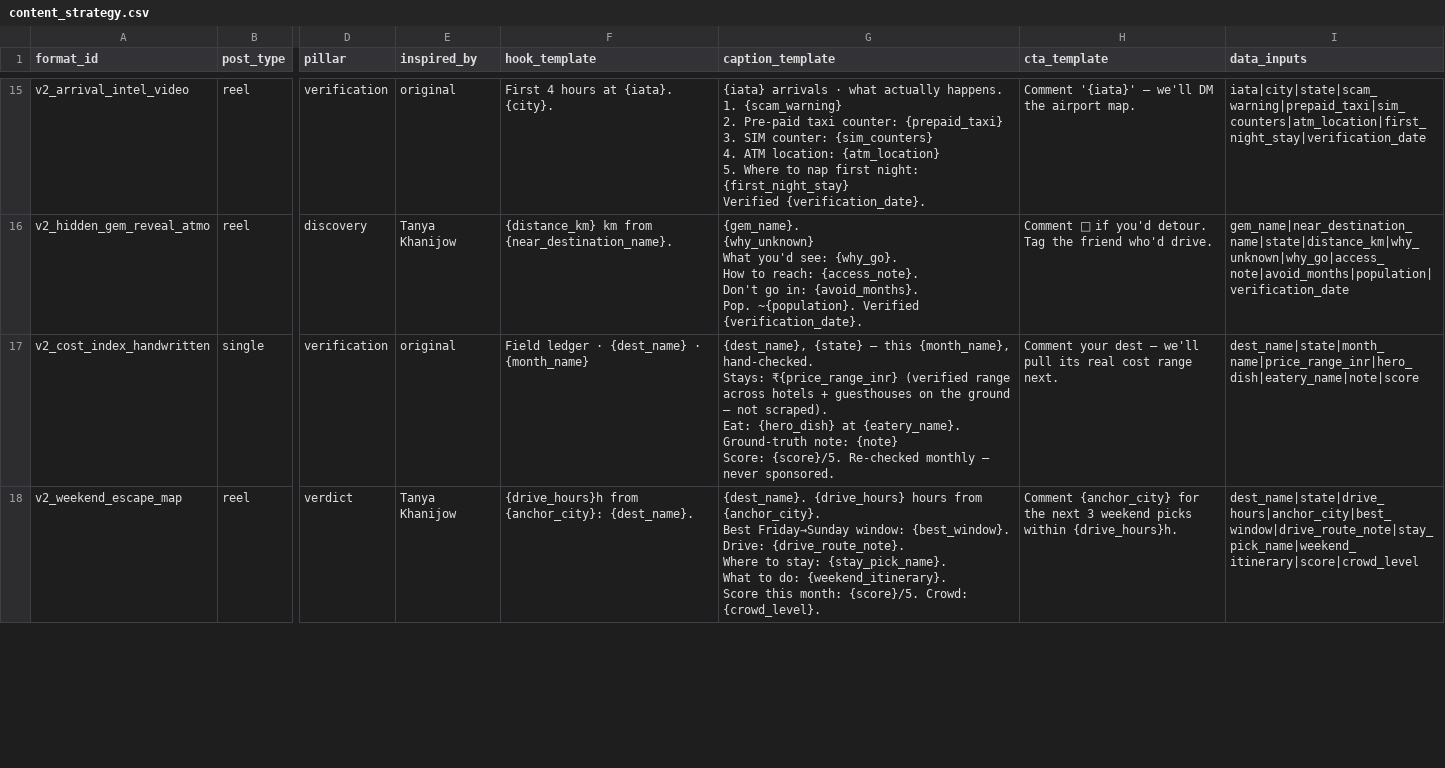
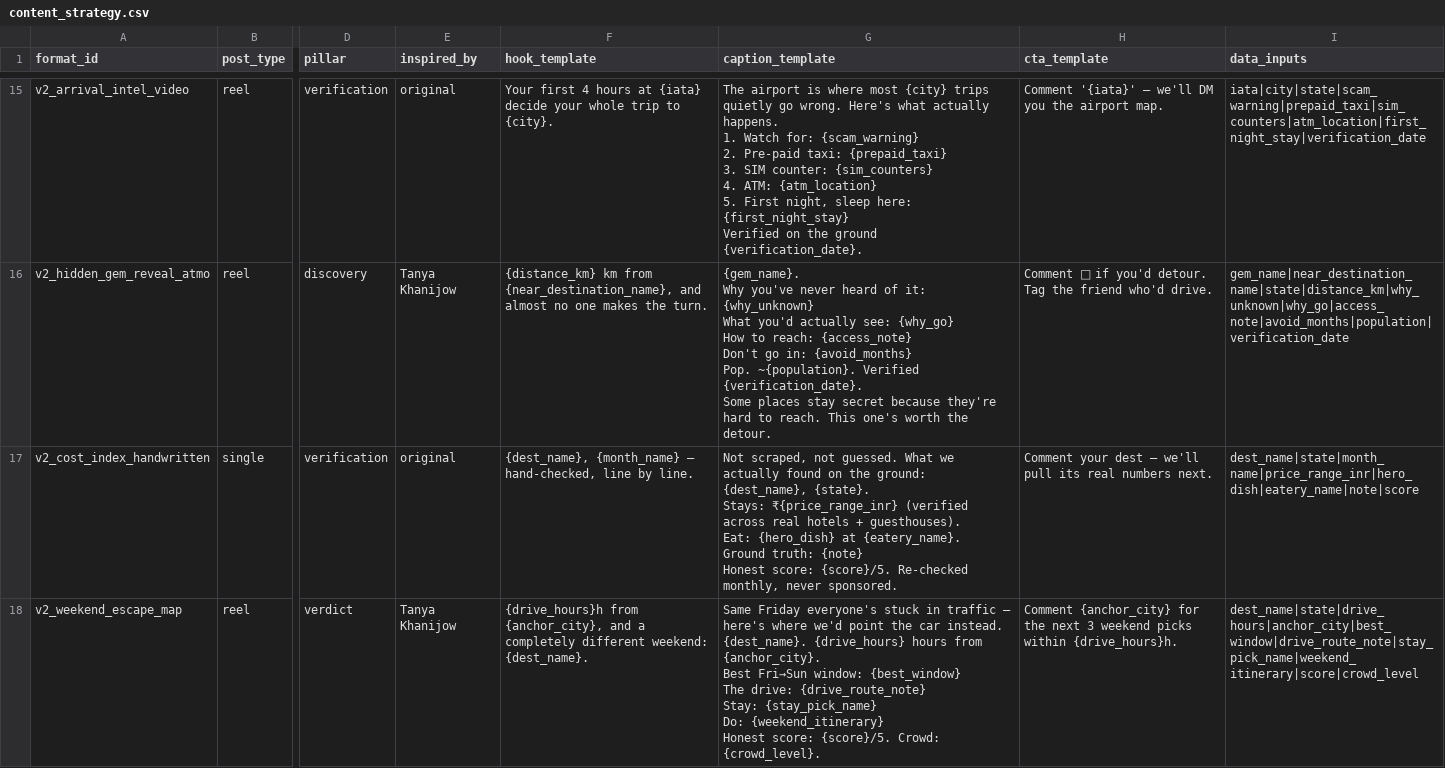
Before and after one commit to tanejaashish5-collab/india-travel-planner, a CSV file: nakshiq-autoposter/data/content_strategy.csv, drawn as a sheet; only a part is shown, gaps mark what is left out; ↵ is a line break in a cell; the diff covers the shown part only; the diff names each change by its address in the sheet, - before the commit and + after, or states it on an @@ line.

```diff
--- a/nakshiq-autoposter/data/content_strategy.csv
+++ b/nakshiq-autoposter/data/content_strategy.csv
-F15 (hook_template): First 4 hours at {iata}. {city}.
+F15 (hook_template): Your first 4 hours at {iata} decide your whole trip to {city}.
-G15 (caption_template): {iata} arrivals · what actually happens. ↵ 1. {scam_warning} ↵ 2. Pre-paid taxi counter: {prepaid_taxi} ↵ 3. SIM counter: {sim_counters} ↵ 4. ATM location: {atm_location} ↵ 5. Where to nap first night: {first_night_stay} ↵ Verified {verification_date}.
+G15 (caption_template): The airport is where most {city} trips quietly go wrong. Here's what actually happens. ↵ 1. Watch for: {scam_warning} ↵ 2. Pre-paid taxi: {prepaid_taxi} ↵ 3. SIM counter: {sim_counters} ↵ 4. ATM: {atm_location} ↵ 5. First night, sleep here: {first_night_stay} ↵ Verified on the ground {verification_date}.
-H15 (cta_template): …we'll DM the airport…
+H15 (cta_template): …we'll DM you the airport…
-F16 (hook_template): …km from {near_destination_name}.
+F16 (hook_template): …km from {near_destination_name}, and almost no one makes the turn.
-G16 (caption_template): {gem_name}. ↵ {why_unknown} ↵ What you'd see: {why_go}. ↵ How to reach: {access_note}. ↵ Don't go in: {avoid_months}. ↵ Pop. ~{population}. Verified {verification_date}.
+G16 (caption_template): {gem_name}. ↵ Why you've never heard of it: {why_unknown} ↵ What you'd actually see: {why_go} ↵ How to reach: {access_note} ↵ Don't go in: {avoid_months} ↵ Pop. ~{population}. Verified {verification_date}. ↵ Some places stay secret because they're hard to reach. This one's worth the detour.
-F17 (hook_template): Field ledger · {dest_name} · {month_name}
+F17 (hook_template): {dest_name}, {month_name} — hand-checked, line by line.
-G17 (caption_template): {dest_name}, {state} — this {month_name}, hand-checked. ↵ Stays: ₹{price_range_inr} (verified range across hotels + guesthouses on the ground — not scraped). ↵ Eat: {hero_dish} at {eatery_name}. ↵ Ground-truth note: {note} ↵ Score: {score}/5. Re-checked monthly — never sponsored.
+G17 (caption_template): Not scraped, not guessed. What we actually found on the ground: ↵ {dest_name}, {state}. ↵ Stays: ₹{price_range_inr} (verified across real hotels + guesthouses). ↵ Eat: {hero_dish} at {eatery_name}. ↵ Ground truth: {note} ↵ Honest score: {score}/5. Re-checked monthly, never sponsored.
-H17 (cta_template): …its real cost range next.
+H17 (cta_template): …its real numbers next.
-F18 (hook_template): {drive_hours}h from {anchor_city}: {dest_name}.
+F18 (hook_template): {drive_hours}h from {anchor_city}, and a completely different weekend: {dest_name}.
-G18 (caption_template): {dest_name}. {drive_hours} hours from {anchor_city}. ↵ Best Friday→Sunday window: {best_window}. ↵ Drive: {drive_route_note}. ↵ Where to stay: {stay_pick_name}. ↵ What to do: {weekend_itinerary}. ↵ Score this month: {score}/5. Crowd:…
+G18 (caption_template): Same Friday everyone's stuck in traffic — here's where we'd point the car instead. ↵ {dest_name}. {drive_hours} hours from {anchor_city}. ↵ Best Fri→Sun window: {best_window} ↵ The drive: {drive_route_note} ↵ Stay: {stay_pick_name} ↵ Do: {weekend_itinerary} ↵ Honest score: {score}/5. Crowd:…
```
Also changed, not shown: 39 edited cells elsewhere in this file, nakshiq-autoposter/data/content_strategy_v3_tl.csv, nakshiq-autoposter/data/content_strategy_v4_dw.csv, 1 other file.
